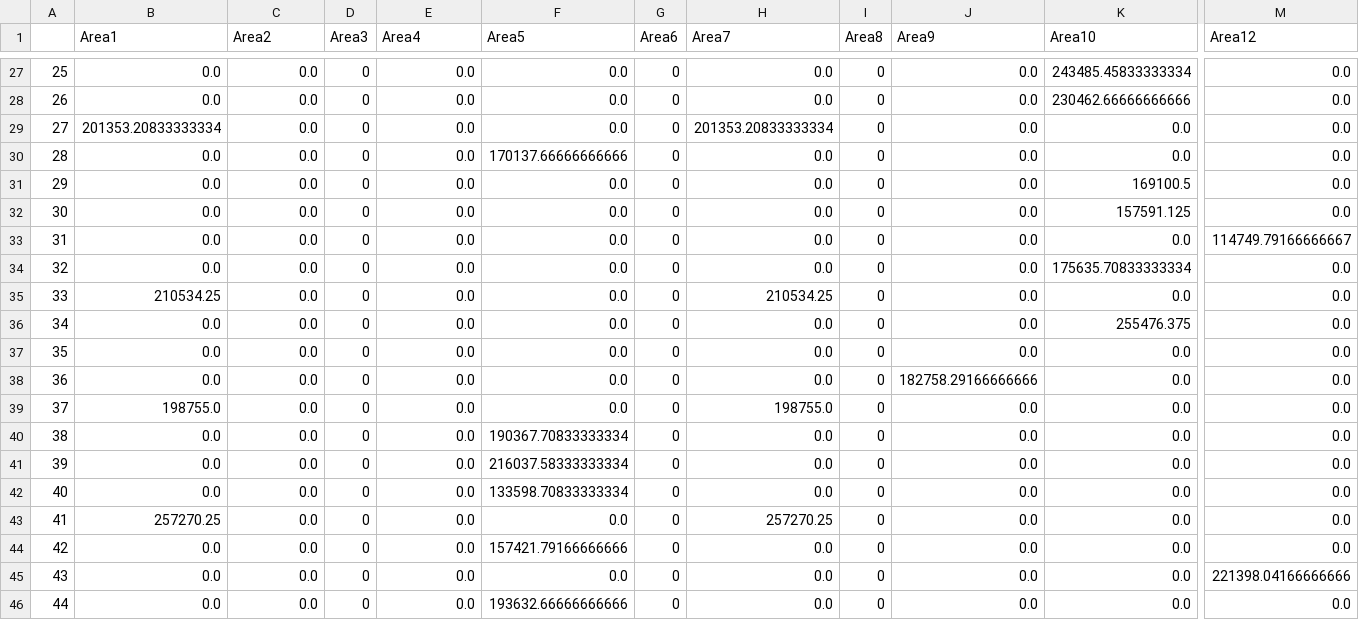
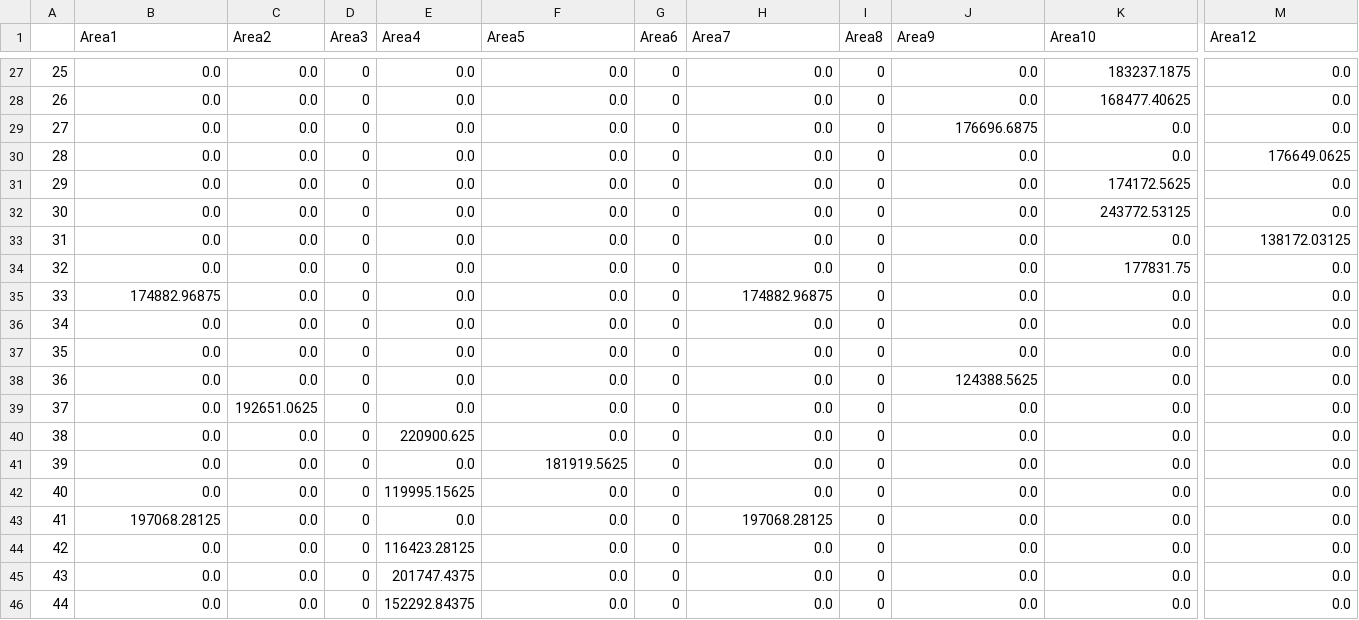
Before and after one commit to VESIT-CMPN-Projects/2023-24-TE46, a CSV file: outs/area.csv, drawn as a sheet; only a part is shown, gaps mark what is left out; the diff covers the shown part only; the diff names each change by its address in the sheet, - before the commit and + after, or states it on an @@ line.

```diff
--- a/outs/area.csv
+++ b/outs/area.csv
-K27 (Area10): 243485.45833333334
+K27 (Area10): 183237.1875
-K28 (Area10): 230462.66666666666
+K28 (Area10): 168477.40625
-B29 (Area1): 201353.20833333334
+B29 (Area1): 0.0
-H29 (Area7): 201353.20833333334
+H29 (Area7): 0.0
-J29 (Area9): 0.0
+J29 (Area9): 176696.6875
-F30 (Area5): 170137.66666666666
+F30 (Area5): 0.0
-M30 (Area12): 0.0
+M30 (Area12): 176649.0625
-K31 (Area10): 169100.5
+K31 (Area10): 174172.5625
-K32 (Area10): 157591.125
+K32 (Area10): 243772.53125
-M33 (Area12): 114749.79166666667
+M33 (Area12): 138172.03125
-K34 (Area10): 175635.70833333334
+K34 (Area10): 177831.75
-B35 (Area1): 210534.25
+B35 (Area1): 174882.96875
-H35 (Area7): 210534.25
+H35 (Area7): 174882.96875
-K36 (Area10): 255476.375
+K36 (Area10): 0.0
-J38 (Area9): 182758.29166666666
+J38 (Area9): 124388.5625
-B39 (Area1): 198755.0
+B39 (Area1): 0.0
-C39 (Area2): 0.0
+C39 (Area2): 192651.0625
-H39 (Area7): 198755.0
+H39 (Area7): 0.0
-E40 (Area4): 0.0
+E40 (Area4): 220900.625
-F40 (Area5): 190367.70833333334
+F40 (Area5): 0.0
-F41 (Area5): 216037.58333333334
+F41 (Area5): 181919.5625
-E42 (Area4): 0.0
+E42 (Area4): 119995.15625
-F42 (Area5): 133598.70833333334
+F42 (Area5): 0.0
-B43 (Area1): 257270.25
+B43 (Area1): 197068.28125
-H43 (Area7): 257270.25
+H43 (Area7): 197068.28125
-E44 (Area4): 0.0
+E44 (Area4): 116423.28125
-F44 (Area5): 157421.79166666666
+F44 (Area5): 0.0
-E45 (Area4): 0.0
+E45 (Area4): 201747.4375
-M45 (Area12): 221398.04166666666
+M45 (Area12): 0.0
-E46 (Area4): 0.0
+E46 (Area4): 152292.84375
-F46 (Area5): 193632.66666666666
+F46 (Area5): 0.0
```
Also changed, not shown: 94 edited cells elsewhere in this file, outs/offsets.csv, 17 other files.
